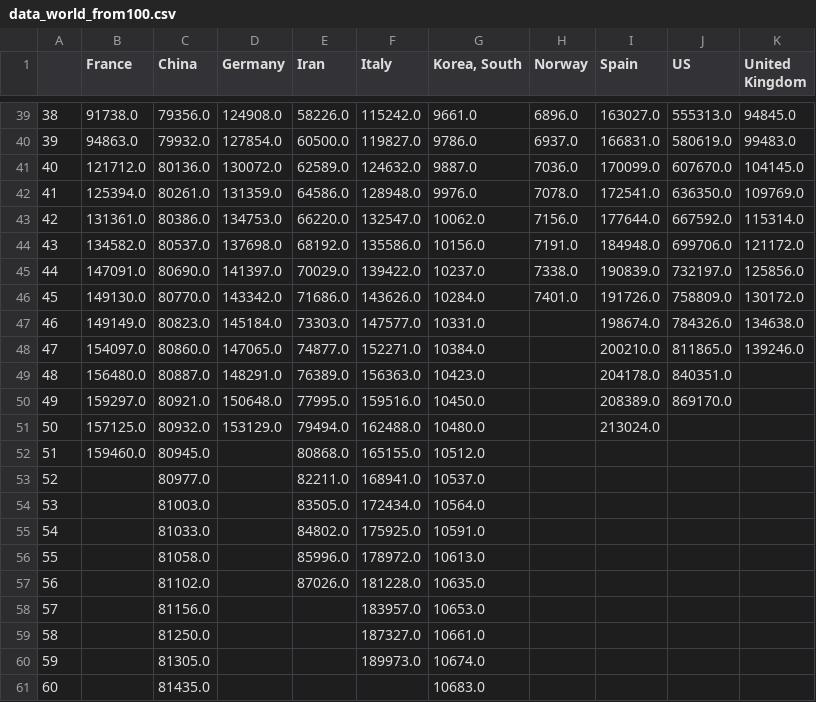
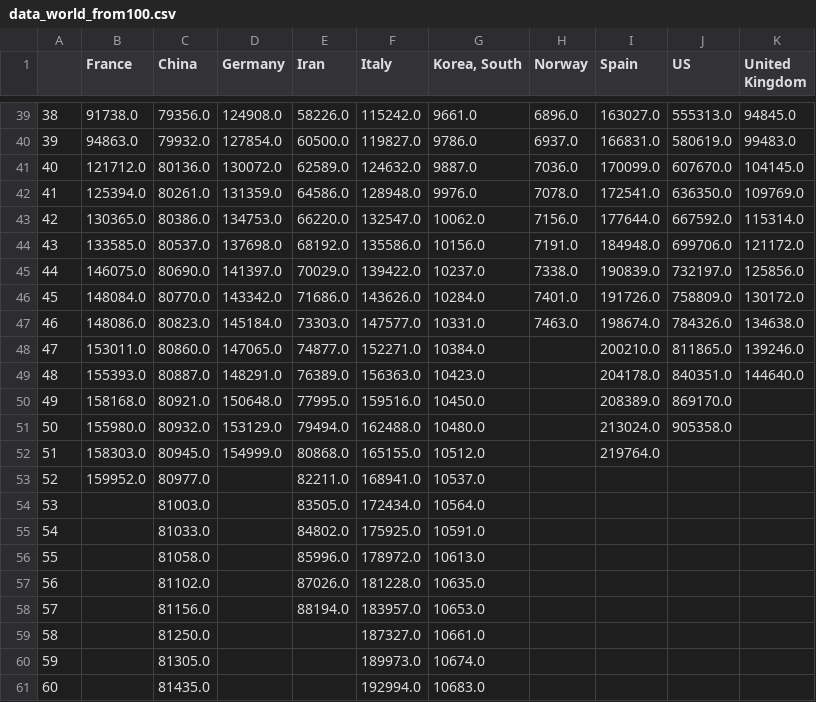
Before and after one commit to akakicreations/covid19-project, a CSV file: data_world_from100.csv, drawn as a sheet; only a part is shown, gaps mark what is left out.

```diff
--- a/data_world_from100.csv
+++ b/data_world_from100.csv
@@ -42,13 +42,13 @@
 41;125394.0;80261.0;131359.0;64586.0;128948.0;9976.0;7078.0;172541.0;636350.0;109769.0
-42;131361.0;80386.0;134753.0;66220.0;132547.0;10062.0;7156.0;177644.0;667592.0;115314.0
-43;134582.0;80537.0;137698.0;68192.0;135586.0;10156.0;7191.0;184948.0;699706.0;121172.0
-44;147091.0;80690.0;141397.0;70029.0;139422.0;10237.0;7338.0;190839.0;732197.0;125856.0
-45;149130.0;80770.0;143342.0;71686.0;143626.0;10284.0;7401.0;191726.0;758809.0;130172.0
-46;149149.0;80823.0;145184.0;73303.0;147577.0;10331.0;;198674.0;784326.0;134638.0
-47;154097.0;80860.0;147065.0;74877.0;152271.0;10384.0;;200210.0;811865.0;139246.0
-48;156480.0;80887.0;148291.0;76389.0;156363.0;10423.0;;204178.0;840351.0;
-49;159297.0;80921.0;150648.0;77995.0;159516.0;10450.0;;208389.0;869170.0;
-50;157125.0;80932.0;153129.0;79494.0;162488.0;10480.0;;213024.0;;
-51;159460.0;80945.0;;80868.0;165155.0;10512.0;;;;
-52;;80977.0;;82211.0;168941.0;10537.0;;;;
+42;130365.0;80386.0;134753.0;66220.0;132547.0;10062.0;7156.0;177644.0;667592.0;115314.0
+43;133585.0;80537.0;137698.0;68192.0;135586.0;10156.0;7191.0;184948.0;699706.0;121172.0
+44;146075.0;80690.0;141397.0;70029.0;139422.0;10237.0;7338.0;190839.0;732197.0;125856.0
+45;148084.0;80770.0;143342.0;71686.0;143626.0;10284.0;7401.0;191726.0;758809.0;130172.0
+46;148086.0;80823.0;145184.0;73303.0;147577.0;10331.0;7463.0;198674.0;784326.0;134638.0
+47;153011.0;80860.0;147065.0;74877.0;152271.0;10384.0;;200210.0;811865.0;139246.0
+48;155393.0;80887.0;148291.0;76389.0;156363.0;10423.0;;204178.0;840351.0;144640.0
+49;158168.0;80921.0;150648.0;77995.0;159516.0;10450.0;;208389.0;869170.0;
+50;155980.0;80932.0;153129.0;79494.0;162488.0;10480.0;;213024.0;905358.0;
+51;158303.0;80945.0;154999.0;80868.0;165155.0;10512.0;;219764.0;;
+52;159952.0;80977.0;;82211.0;168941.0;10537.0;;;;
 53;;81003.0;;83505.0;172434.0;10564.0;;;;
@@ -57,5 +57,5 @@
 56;;81102.0;;87026.0;181228.0;10635.0;;;;
-57;;81156.0;;;183957.0;10653.0;;;;
+57;;81156.0;;88194.0;183957.0;10653.0;;;;
 58;;81250.0;;;187327.0;10661.0;;;;
 59;;81305.0;;;189973.0;10674.0;;;;
-60;;81435.0;;;;10683.0;;;;
+60;;81435.0;;;192994.0;10683.0;;;;
```
Also changed, not shown: data_France.csv, data_Germany.csv, 22 other files.
